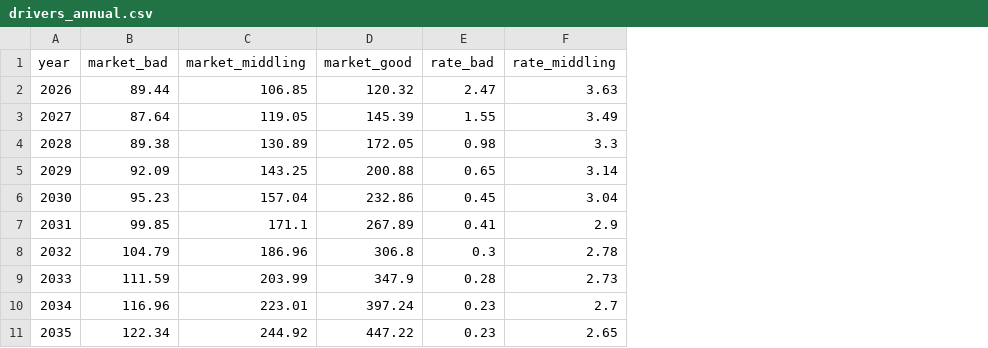
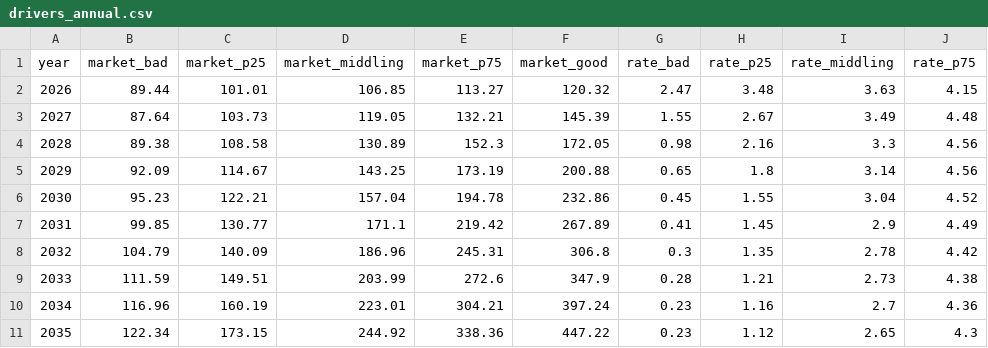
Before and after one commit to ShazMoghaddam/wall-street-in-charts, a CSV file: models/drivers_annual.csv, drawn as a sheet; only a part is shown; the diff names each change by its address in the sheet, - before the commit and + after, or states it on an @@ line.

```diff
--- a/models/drivers_annual.csv
+++ b/models/drivers_annual.csv
+column C (market_p25), rows 2-11: 101.01 | 103.73 | 108.58 | 114.67 | 122.21 | 130.77 | 140.09 | 149.51 | 160.19 | 173.15
+column E (market_p75), rows 2-11: 113.27 | 132.21 | 152.3 | 173.19 | 194.78 | 219.42 | 245.31 | 272.6 | 304.21 | 338.36
+column H (rate_p25), rows 2-11: 3.48 | 2.67 | 2.16 | 1.8 | 1.55 | 1.45 | 1.35 | 1.21 | 1.16 | 1.12
+column J (rate_p75), rows 2-11: 4.15 | 4.48 | 4.56 | 4.56 | 4.52 | 4.49 | 4.42 | 4.38 | 4.36 | 4.3
```
Also changed, not shown: models/backtest_annual.csv, models/forecast_annual.csv, 48 other files.
